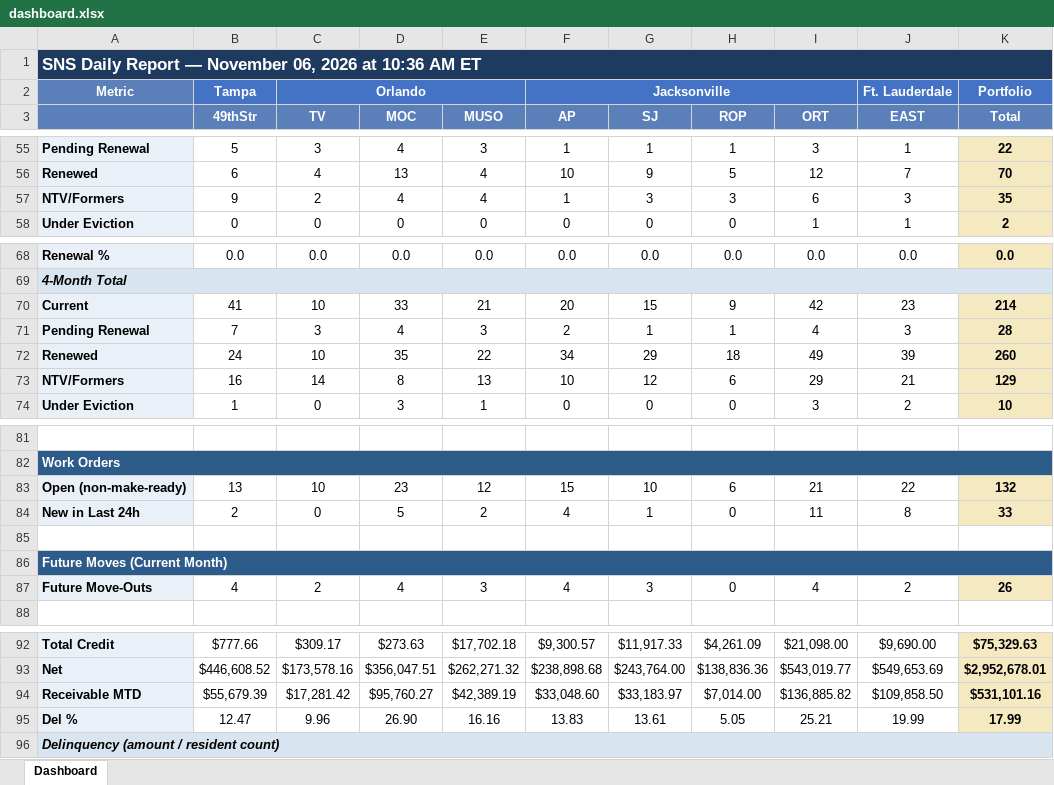
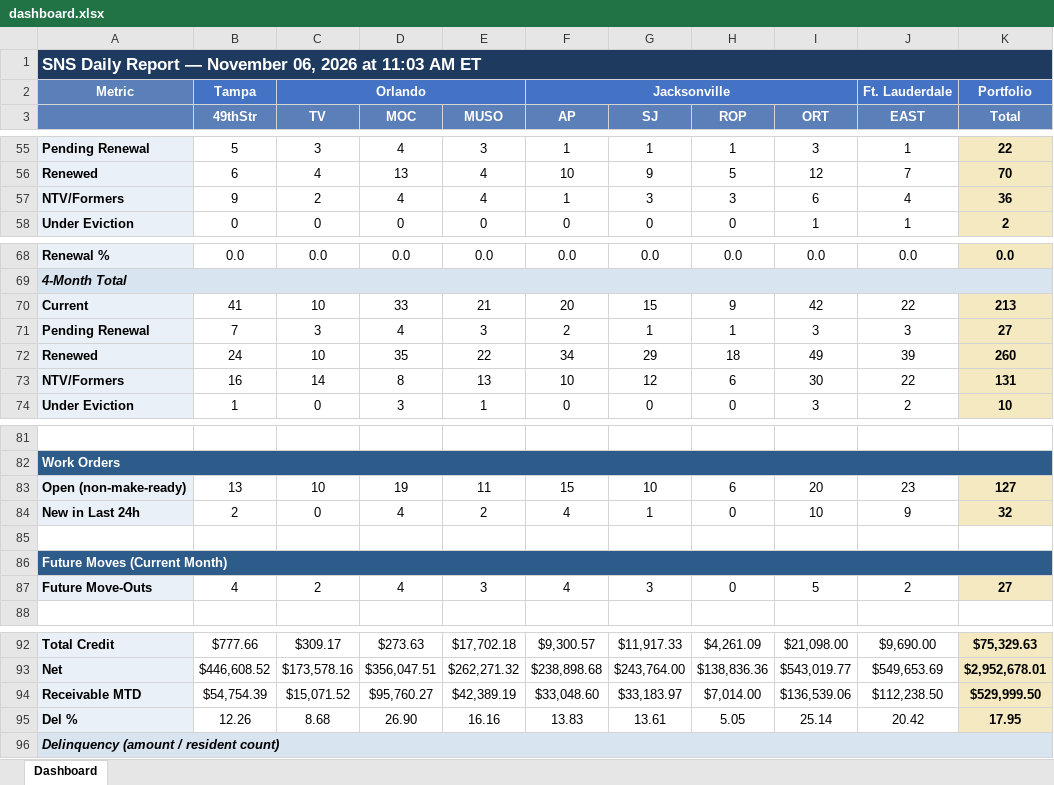
Before and after one commit to ymi-flowing/sns-daily-report, an Excel workbook: dashboard.xlsx, sheet Dashboard, drawn as a sheet; only a part is shown, gaps mark what is left out; values as stored, in another font and other column widths than the file's, no borders; the diff covers the shown part only; the diff names each change by its address in the sheet, - before the commit and + after, or states it on an @@ line.

```diff
--- a/dashboard.xlsx (sheet Dashboard)
+++ b/dashboard.xlsx (sheet Dashboard)
-A1: …2026 at 10:36 AM ET
+A1: …2026 at 11:03 AM ET
-J57 (EAST): 3
+J57 (EAST): 4
-K57 (Total): 35
+K57 (Total): 36
-J70 (EAST): 23
+J70 (EAST): 22
-K70 (Total): 214
+K70 (Total): 213
-I71 (ORT): 4
+I71 (ORT): 3
-K71 (Total): 28
+K71 (Total): 27
-I73 (ORT): 29
+I73 (ORT): 30
-J73 (EAST): 21
+J73 (EAST): 22
-K73 (Total): 129
+K73 (Total): 131
-D83 (MOC): 23
+D83 (MOC): 19
-E83 (MUSO): 12
+E83 (MUSO): 11
-I83 (ORT): 21
+I83 (ORT): 20
-J83 (EAST): 22
+J83 (EAST): 23
-K83 (Total): 132
+K83 (Total): 127
-D84 (MOC): 5
+D84 (MOC): 4
-I84 (ORT): 11
+I84 (ORT): 10
-J84 (EAST): 8
+J84 (EAST): 9
-K84 (Total): 33
+K84 (Total): 32
-I87 (ORT): 4
+I87 (ORT): 5
-K87 (Total): 26
+K87 (Total): 27
-B94 (49thStr): $55,679.39
+B94 (49thStr): $54,754.39
-C94 (TV): $17,281.42
+C94 (TV): $15,071.52
-I94 (ORT): $136,885.82
+I94 (ORT): $136,539.06
-J94 (EAST): $109,858.50
+J94 (EAST): $112,238.50
-K94 (Total): $531,101.16
+K94 (Total): $529,999.50
-B95 (49thStr): 12.47
+B95 (49thStr): 12.26
-C95 (TV): 9.96
+C95 (TV): 8.68
-I95 (ORT): 25.21
+I95 (ORT): 25.14
-J95 (EAST): 19.99
+J95 (EAST): 20.42
-K95 (Total): 17.99
+K95 (Total): 17.95
```
Also changed, not shown: 46 edited cells elsewhere in this sheet, 4 other files.
